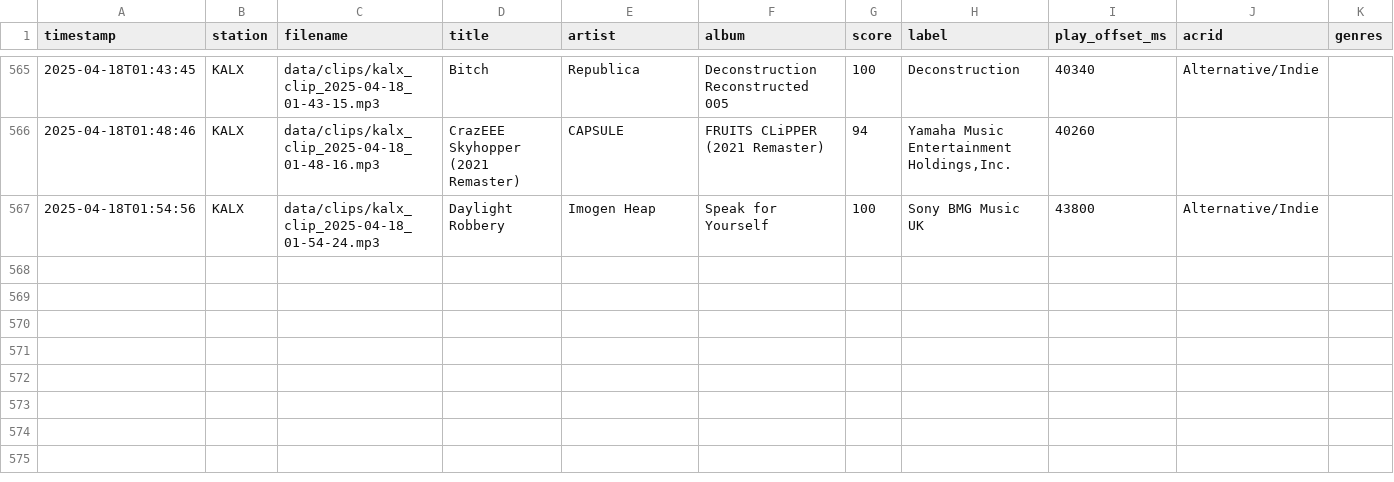
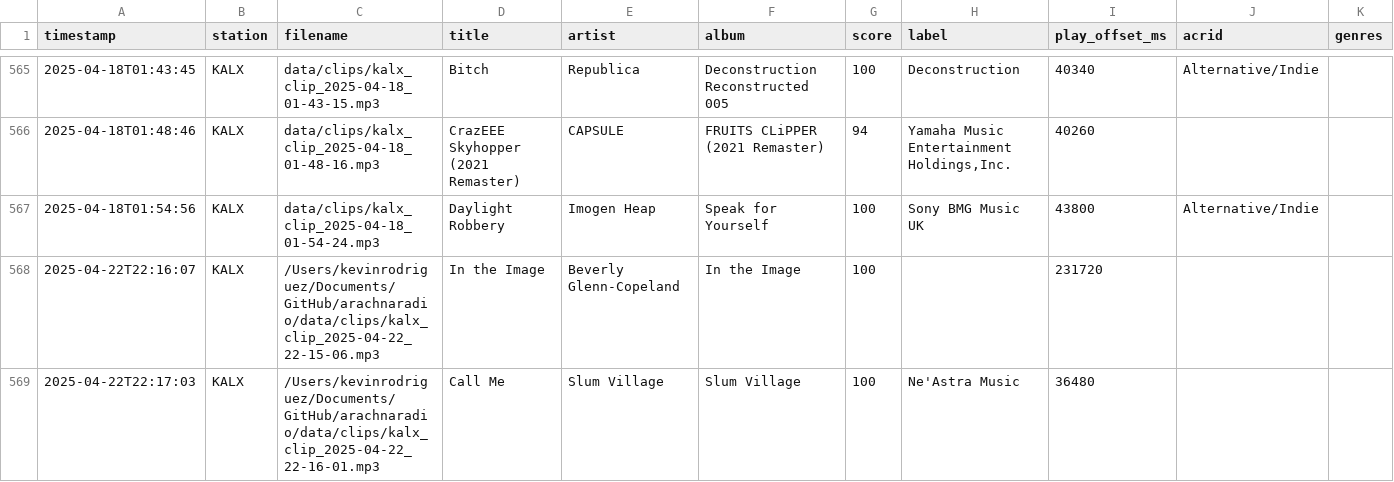
Before and after one commit to maudefish/arachnaradio, a CSV file: data/logs/song_matches.csv, drawn as a sheet; only a part is shown, gaps mark what is left out; the diff names each change by its address in the sheet, - before the commit and + after, or states it on an @@ line.

Commit message:
WIP: local edits to song_matches.csv

```diff
--- a/data/logs/song_matches.csv
+++ b/data/logs/song_matches.csv
+row 568: 2025-04-22T22:16:07 | KALX | /Users/kevinrodriguez/Documents/GitHub/arachnaradio/data/clips/kalx_clip_2025-04-22_22-15-06.mp3 | In the Image | Beverly Glenn-Copeland | In the Image | 100 |  | 231720
+row 569: 2025-04-22T22:17:03 | KALX | /Users/kevinrodriguez/Documents/GitHub/arachnaradio/data/clips/kalx_clip_2025-04-22_22-16-01.mp3 | Call Me | Slum Village | Slum Village | 100 | Ne'Astra Music | 36480
```
